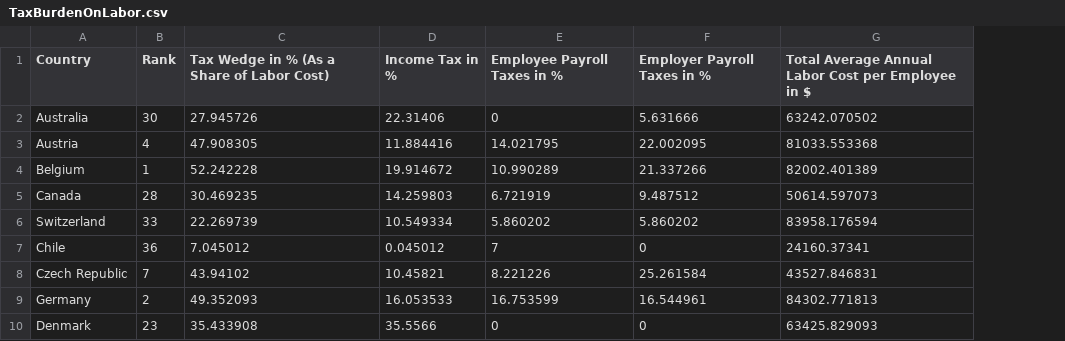
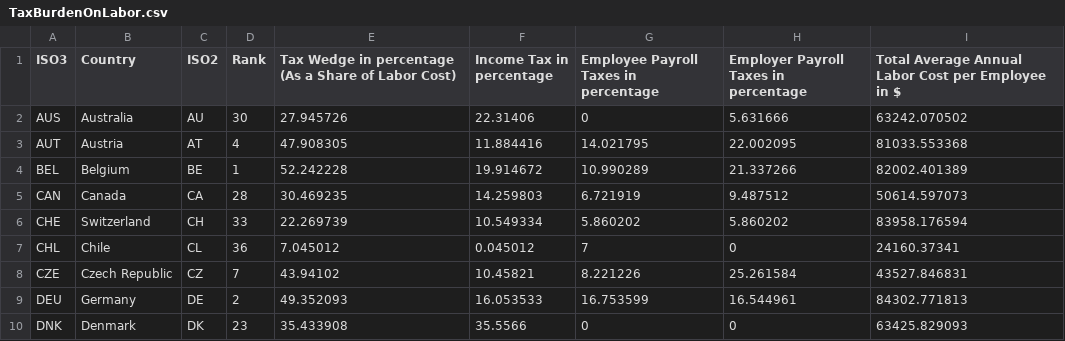
Before and after one commit to TaxFoundation/country-landing-pages, a CSV file: static/data/TaxBurdenOnLabor.csv, drawn as a sheet; only a part is shown; addresses are those after the commit; the diff names each change by its address in the sheet, - before the commit and + after, or states it on an @@ line.

```diff
--- a/static/data/TaxBurdenOnLabor.csv
+++ b/static/data/TaxBurdenOnLabor.csv
+column A (ISO3), rows 2-10: AUS | AUT | BEL | CAN | CHE | CHL | CZE | DEU | DNK
+column C (ISO2), rows 2-10: AU | AT | BE | CA | CH | CL | CZ | DE | DK
-E1: …Wedge in % (As a…
+E1: …Wedge in percentage (As a…
-F1: Income Tax in %
+F1: Income Tax in percentage
-G1: Employee Payroll Taxes in %
+G1: Employee Payroll Taxes in percentage
-H1: Employer Payroll Taxes in %
+H1: Employer Payroll Taxes in percentage
```
Also changed, not shown: static/data/CountryCorporateNPVAllYears.csv, static/data/OECDCorporateTaxRates.csv, 3 other files.
